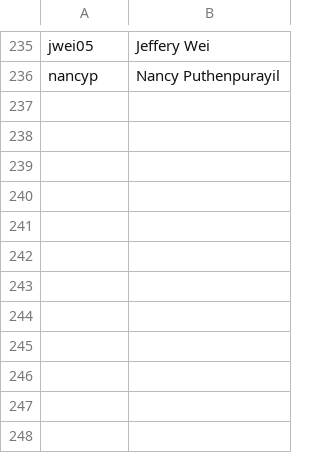
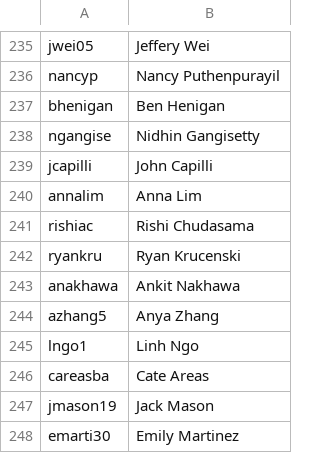
Before and after one commit to AKPsi-OT/akpsi_vote_server, a CSV file: static/ids.csv, drawn as a sheet; only a part is shown, gaps mark what is left out.

Commit message:
Update ids.csv

```diff
--- a/static/ids.csv
+++ b/static/ids.csv
@@ -236 +236,13 @@ jwei05, Jeffery Wei
 nancyp, Nancy Puthenpurayil
+bhenigan, Ben Henigan
+ngangise, Nidhin Gangisetty
+jcapilli, John Capilli
+annalim, Anna Lim
+rishiac, Rishi Chudasama
+ryankru, Ryan Krucenski
+anakhawa, Ankit Nakhawa
+azhang5, Anya Zhang
+lngo1, Linh Ngo
+careasba, Cate Areas
+jmason19, Jack Mason
+emarti30, Emily Martinez
```
